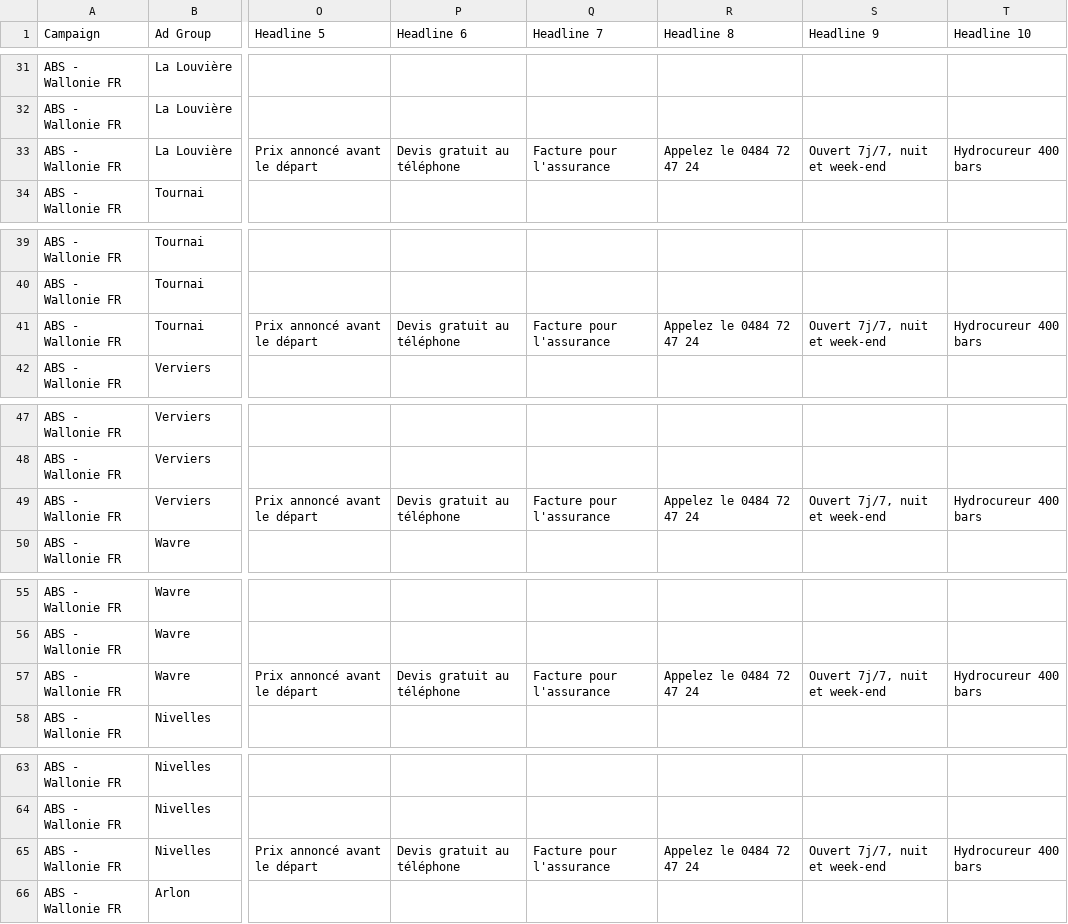
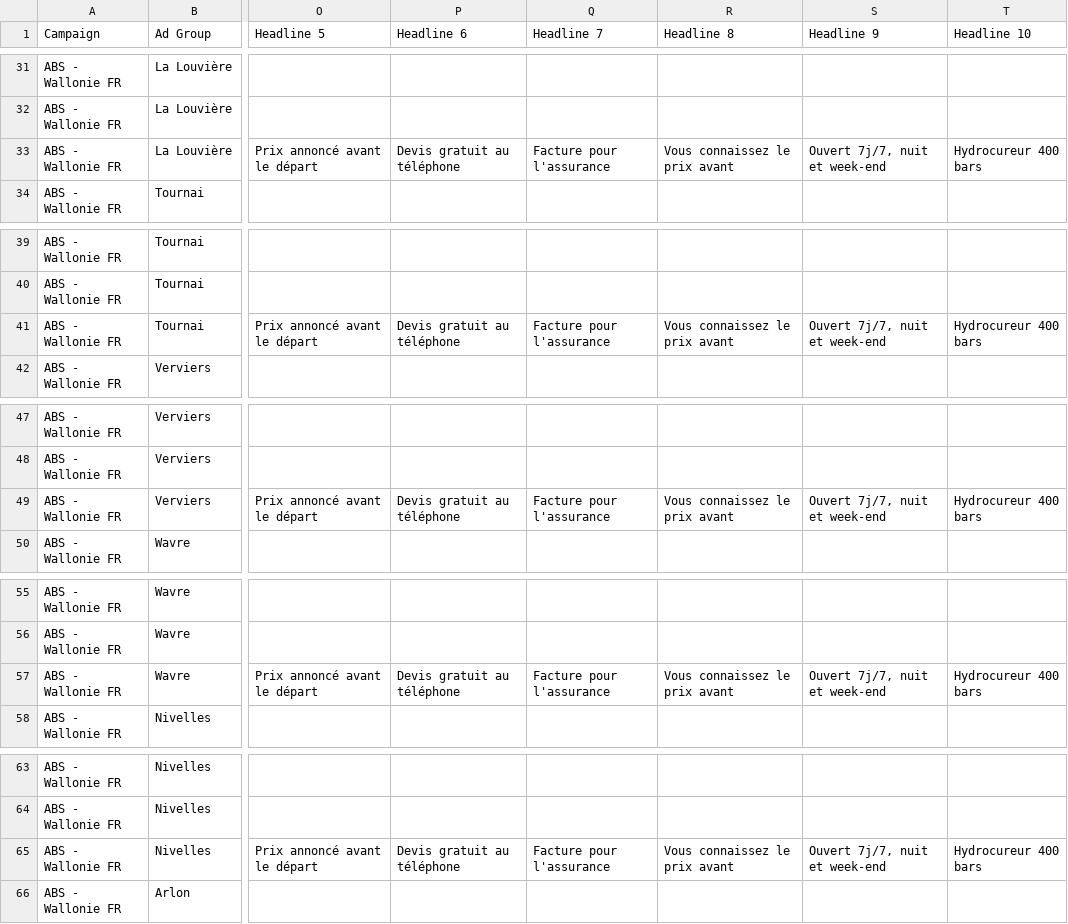
Before and after one commit to aznidiweb/abs-debouchage, a CSV file: marque/abs-groupes.csv, drawn as a sheet; only a part is shown, gaps mark what is left out; the diff covers the shown part only; the diff names each change by its address in the sheet, - before the commit and + after, or states it on an @@ line.

```diff
--- a/marque/abs-groupes.csv
+++ b/marque/abs-groupes.csv
-R33 (Headline 8): Appelez le 0484 72 47 24
+R33 (Headline 8): Vous connaissez le prix avant
-R41 (Headline 8): Appelez le 0484 72 47 24
+R41 (Headline 8): Vous connaissez le prix avant
-R49 (Headline 8): Appelez le 0484 72 47 24
+R49 (Headline 8): Vous connaissez le prix avant
-R57 (Headline 8): Appelez le 0484 72 47 24
+R57 (Headline 8): Vous connaissez le prix avant
-R65 (Headline 8): Appelez le 0484 72 47 24
+R65 (Headline 8): Vous connaissez le prix avant
```
Also changed, not shown: 20 edited cells elsewhere in this file.
